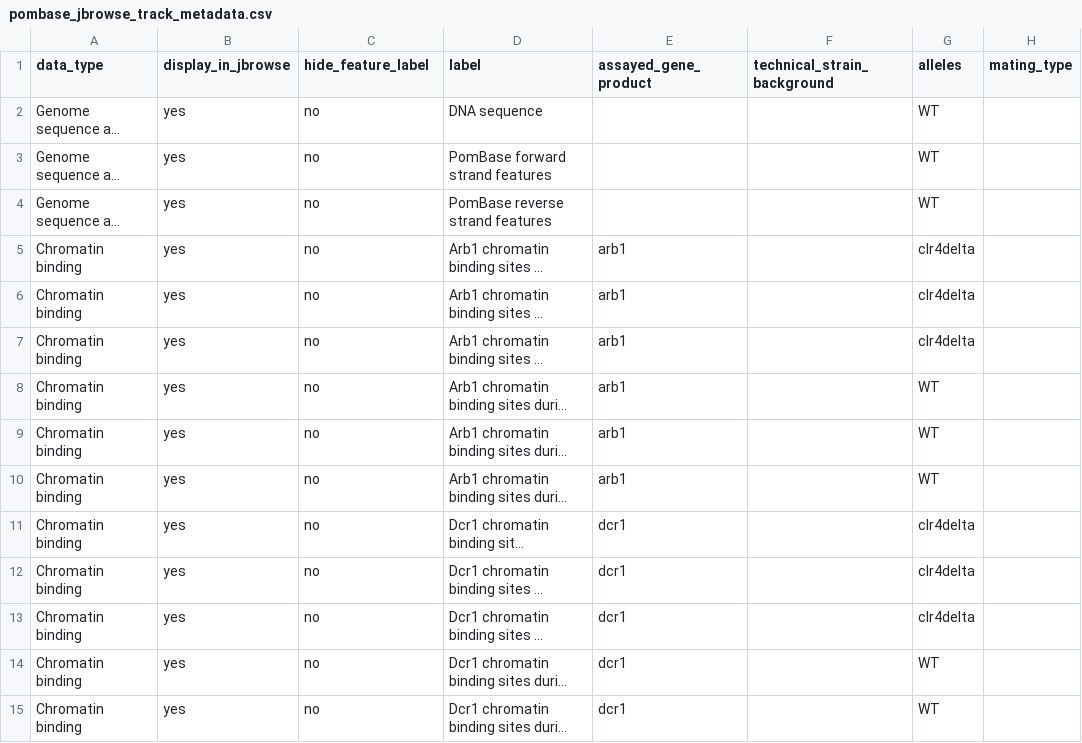
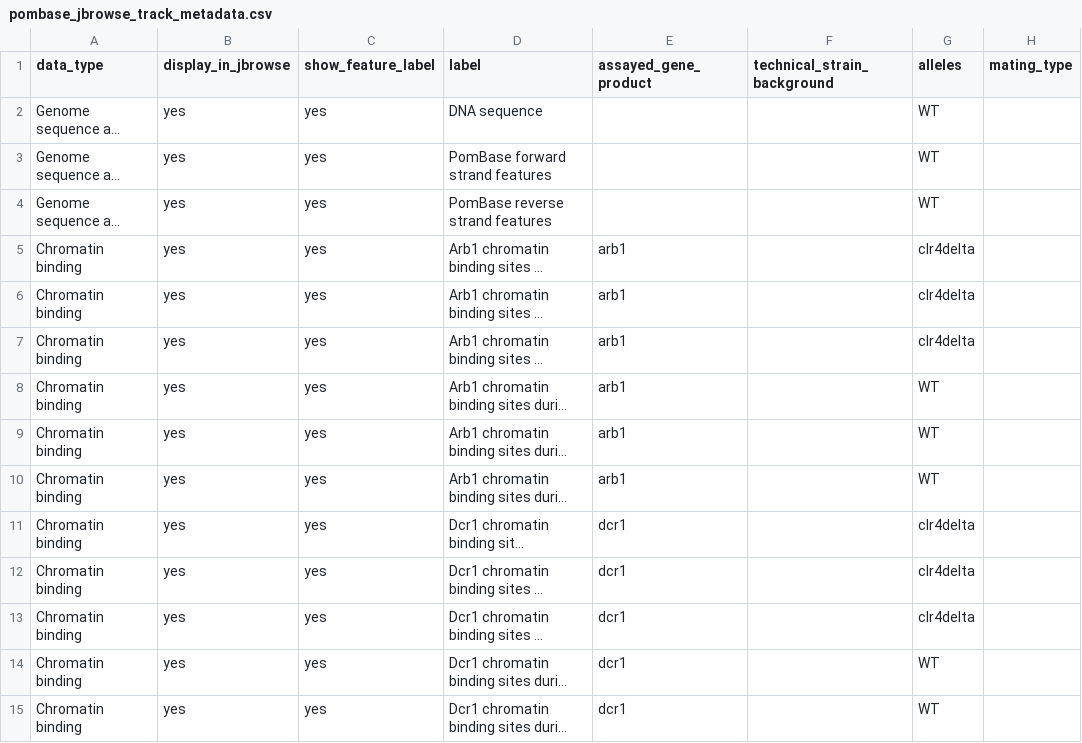
Before and after one commit to pombase/pombase-config, a CSV file: pombase_jbrowse_track_metadata.csv, drawn as a sheet; only a part is shown; long unchanged cells end in …; the diff covers the shown part only; the diff names each change by its address in the sheet, - before the commit and + after, or states it on an @@ line.

Commit message:
Changed "hide_feature_label" to "show_feature_label" for clarity.
See: https://github.com/pombase/website/issues/773#issuecomment-391952648

```diff
--- a/pombase_jbrowse_track_metadata.csv
+++ b/pombase_jbrowse_track_metadata.csv
-C1: hide_feature_label
+C1: show_feature_label
-C2:C15 (show_feature_label): no
+C2:C15 (show_feature_label): yes
```
Also changed, not shown: 132 edited cells elsewhere in this file.
